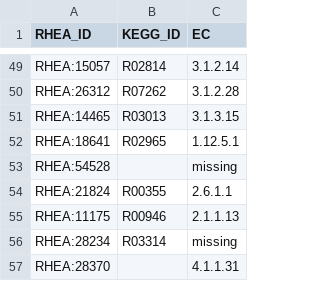
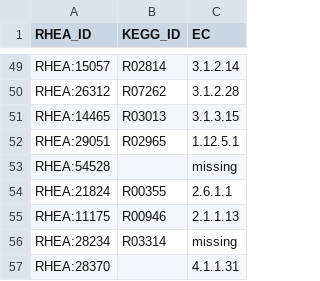
Before and after one commit to HettieC/StaphylococcusAureus, a CSV file: data/model/reactions/gapfilling_reactions.csv, drawn as a sheet; only a part is shown, gaps mark what is left out.

```diff
--- a/data/model/reactions/gapfilling_reactions.csv
+++ b/data/model/reactions/gapfilling_reactions.csv
@@ -51,3 +51,3 @@ RHEA:26312,R07262,3.1.2.28
 RHEA:14465,R03013,3.1.3.15
-RHEA:18641,R02965,1.12.5.1
+RHEA:29051,R02965,1.12.5.1
 RHEA:54528,,missing
```
Also changed, not shown: data/model/reactions/metabolic_reactions.csv, data/model/reactions/unidirectional_reactions.csv, 7 other files.
